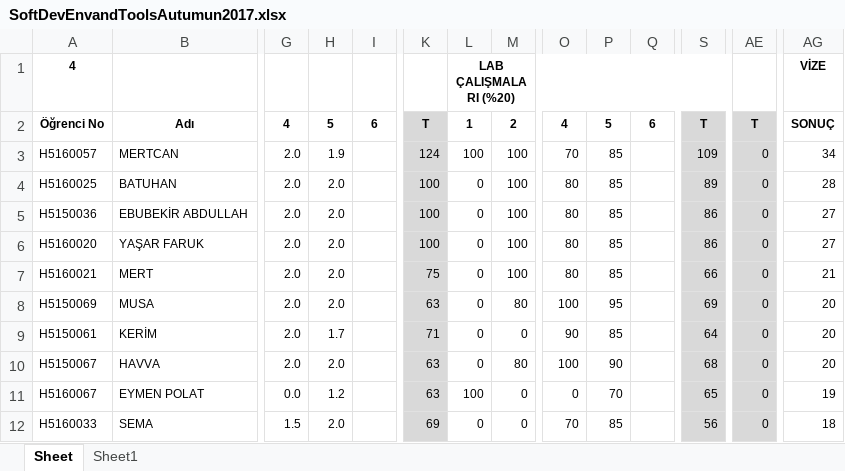
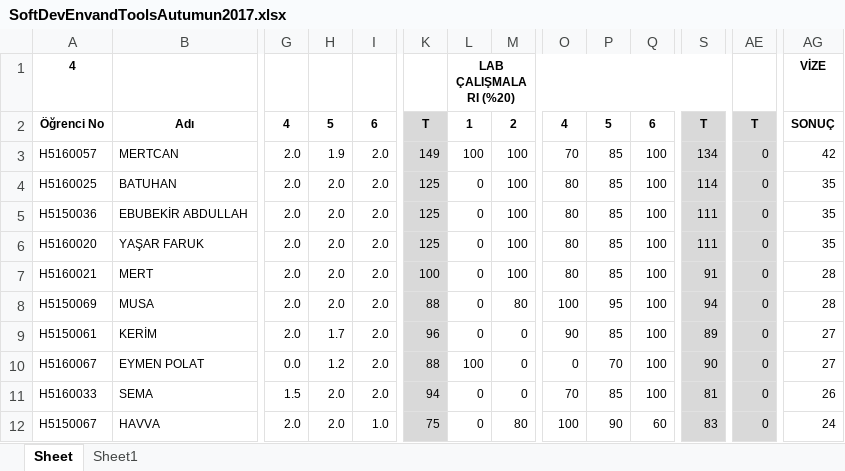
Before and after one commit to ozkansari/MyCourses, an Excel workbook: SoftwareDevEnvAndTools_2017Autumn/_docs/SoftDevEnvandToolsAutumun2017.xlsx, sheet Sheet, drawn as a sheet; only a part is shown, gaps mark what is left out; values as stored, in another font and other column widths than the file's, no borders; conditional formats not drawn; removed rows and columns are numbered as before the commit, all else as after; rows hold the shown columns only; the diff covers the shown part only; the diff names each change by its address in the sheet, - before the commit and + after, or states it on an @@ line.

Commit message:
Yazilim araclari not guncelleme

```diff
--- a/SoftwareDevEnvAndTools_2017Autumn/_docs/SoftDevEnvandToolsAutumun2017.xlsx (sheet Sheet)
+++ b/SoftwareDevEnvAndTools_2017Autumn/_docs/SoftDevEnvandToolsAutumun2017.xlsx (sheet Sheet)
-I3:I9: (empty)
+I3:I9: 2.0
-K3: 124
+K3: 149
-Q3:Q9: (empty)
+Q3:Q9: 100
-S3: 109
+S3: 134
-AG3: 34
+AG3: 42
-K4:K6: 100
+K4:K6: 125
-S4: 89
+S4: 114
-AG4: 28
+AG4: 35
-S5:S6: 86
+S5:S6: 111
-AG5:AG6: 27
+AG5:AG6: 35
-K7: 75
+K7: 100
-S7: 66
+S7: 91
-AG7: 21
+AG7: 28
-K8: 63
+K8: 88
-S8: 69
+S8: 94
-AG8: 20
+AG8: 28
-K9: 71
+K9: 96
-S9: 64
+S9: 89
-AG9: 20
+AG9: 27
-row 10: H5150067 | HAVVA | 2.0 | 2.0 |  | 63 | 0 | 80 | 100 | 90 |  | 68 | 0 | 20
-I10:I11: (empty)
+I10:I11: 2.0
-K10: 63
+K10: 88
-Q10:Q11: (empty)
+Q10:Q11: 100
-S10: 65
+S10: 90
-AG10: 19
+AG10: 27
-K11: 69
+K11: 94
-S11: 56
+S11: 81
-AG11: 18
+AG11: 26
+row 12: H5150067 | HAVVA | 2.0 | 2.0 | 1.0 | 75 | 0 | 80 | 100 | 90 | 60 | 83 | 0 | 24
```
Also changed, not shown: 3 added rows, 2 removed rows and 47 edited cells elsewhere in this sheet, formulas that keep their value.
